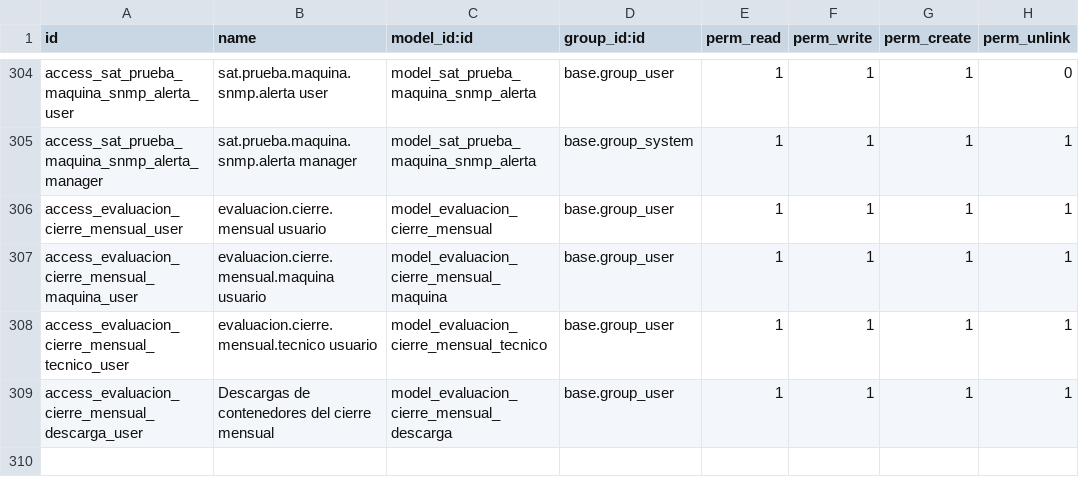
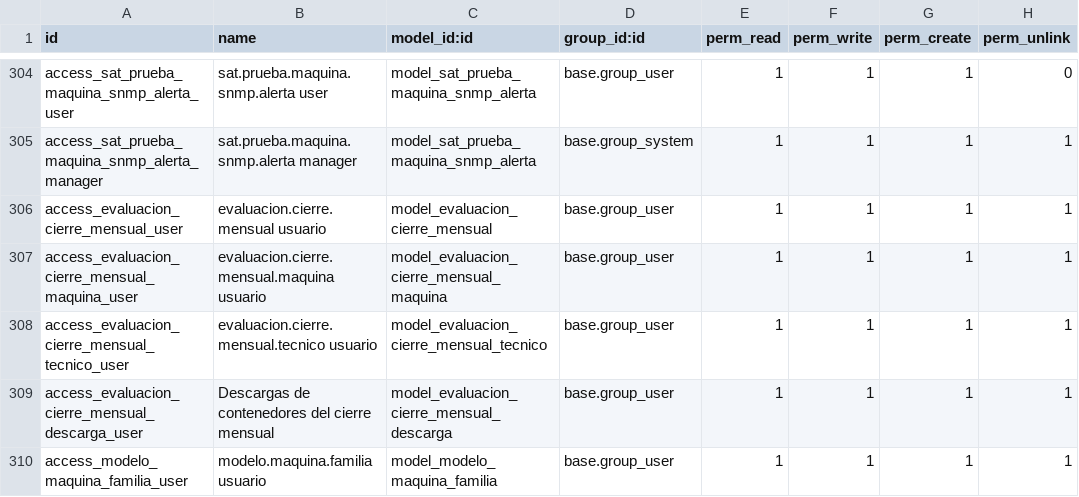
Before and after one commit to isidrovera/sat, a CSV file: security/ir.model.access.csv, drawn as a sheet; only a part is shown, gaps mark what is left out; the diff names each change by its address in the sheet, - before the commit and + after, or states it on an @@ line.

```diff
--- a/security/ir.model.access.csv
+++ b/security/ir.model.access.csv
+row 310: access_modelo_maquina_familia_user | modelo.maquina.familia usuario | model_modelo_maquina_familia | base.group_user | 1 | 1 | 1 | 1
```
Also changed, not shown: 7 other files.
